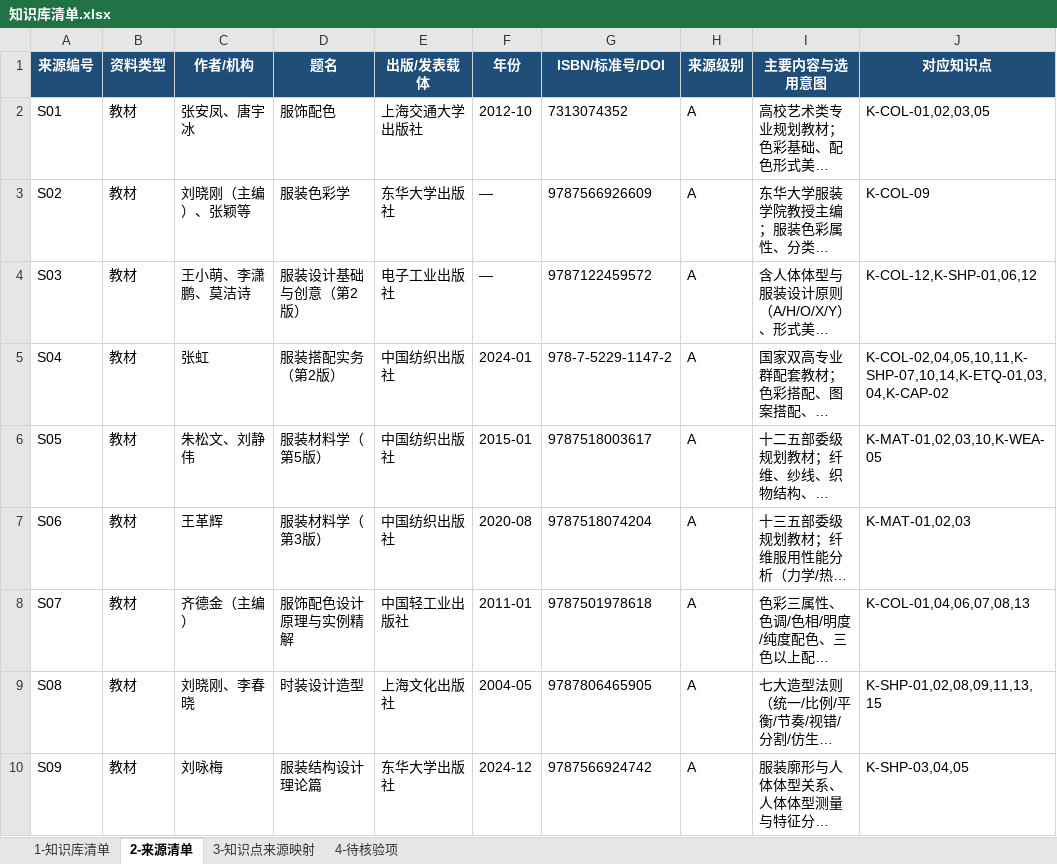
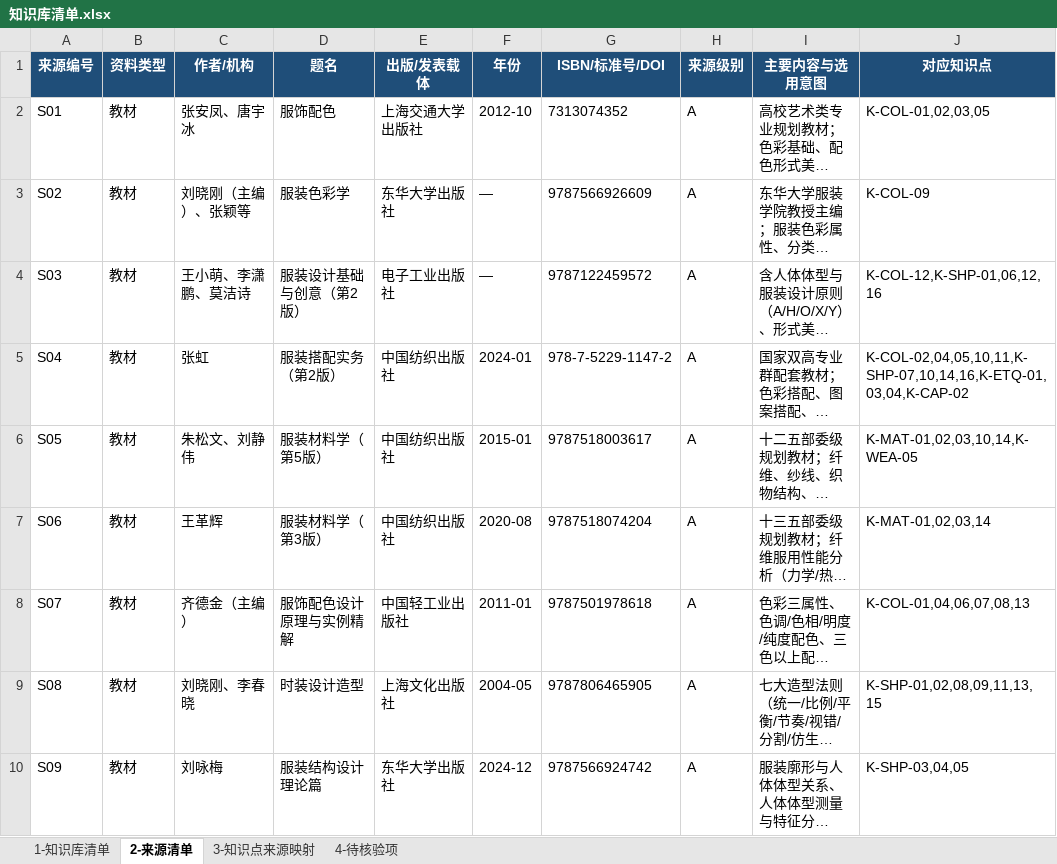
Before and after one commit to Annabelle-Lin/outfit-partner, an Excel workbook: data/s3_kb/知识库清单.xlsx, sheet 2-来源清单, drawn as a sheet; only a part is shown; long unchanged cells end in …; values as stored, in another font and other column widths than the file's, no borders; the diff names each change by its address in the sheet, - before the commit and + after, or states it on an @@ line.

```diff
--- a/data/s3_kb/知识库清单.xlsx (sheet 2-来源清单)
+++ b/data/s3_kb/知识库清单.xlsx (sheet 2-来源清单)
-J4 (对应知识点): K-COL-12,K-SHP-01,06,12
+J4 (对应知识点): K-COL-12,K-SHP-01,06,12,16
-J5 (对应知识点): K-COL-02,04,05,10,11,K-SHP-07,10,14,K-ETQ-01,03,04,K-CAP-02
+J5 (对应知识点): K-COL-02,04,05,10,11,K-SHP-07,10,14,16,K-ETQ-01,03,04,K-CAP-02
-J6 (对应知识点): K-MAT-01,02,03,10,K-WEA-05
+J6 (对应知识点): K-MAT-01,02,03,10,14,K-WEA-05
-J7 (对应知识点): K-MAT-01,02,03
+J7 (对应知识点): K-MAT-01,02,03,14
```
Also changed, not shown: sheet 3-知识点来源映射, sheet 1-知识库清单, 27 other files.
